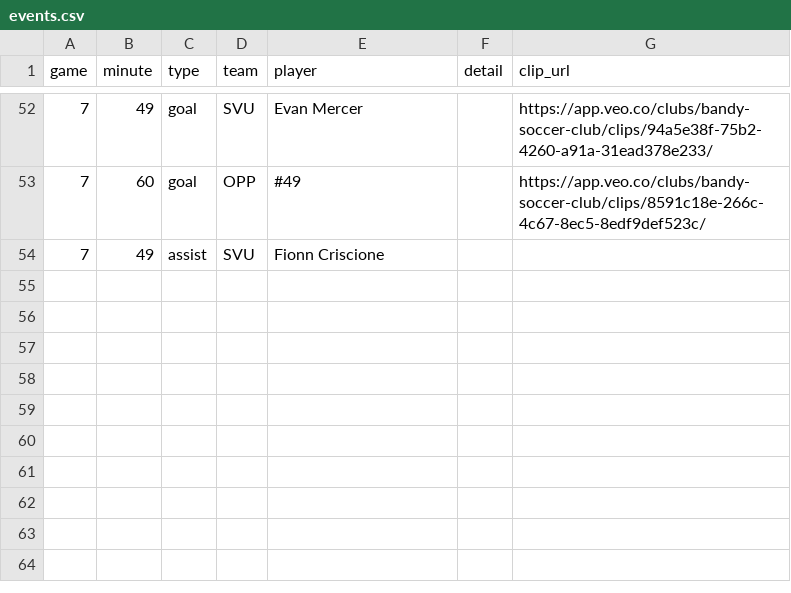
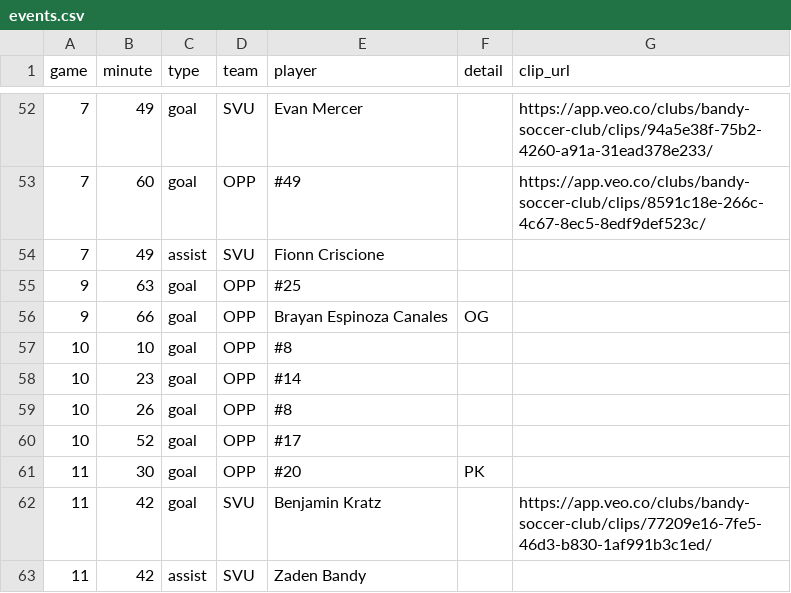
Before and after one commit to zpbandy-art/svu-u16-team-site, a CSV file: events.csv, drawn as a sheet; only a part is shown, gaps mark what is left out; the diff names each change by its address in the sheet, - before the commit and + after, or states it on an @@ line.

```diff
--- a/events.csv
+++ b/events.csv
+row 55: 9 | 63 | goal | OPP | #25
+row 56: 9 | 66 | goal | OPP | Brayan Espinoza Canales | OG
+row 57: 10 | 10 | goal | OPP | #8
+row 58: 10 | 23 | goal | OPP | #14
+row 59: 10 | 26 | goal | OPP | #8
+row 60: 10 | 52 | goal | OPP | #17
+row 61: 11 | 30 | goal | OPP | #20 | PK
+row 62: 11 | 42 | goal | SVU | Benjamin Kratz |  | https://app.veo.co/clubs/bandy-soccer-club/clips/77209e16-7fe5-46d3-b830-1af991b3c1ed/
+row 63: 11 | 42 | assist | SVU | Zaden Bandy
```
Also changed, not shown: absences.csv, keepers.csv, 6 other files.
